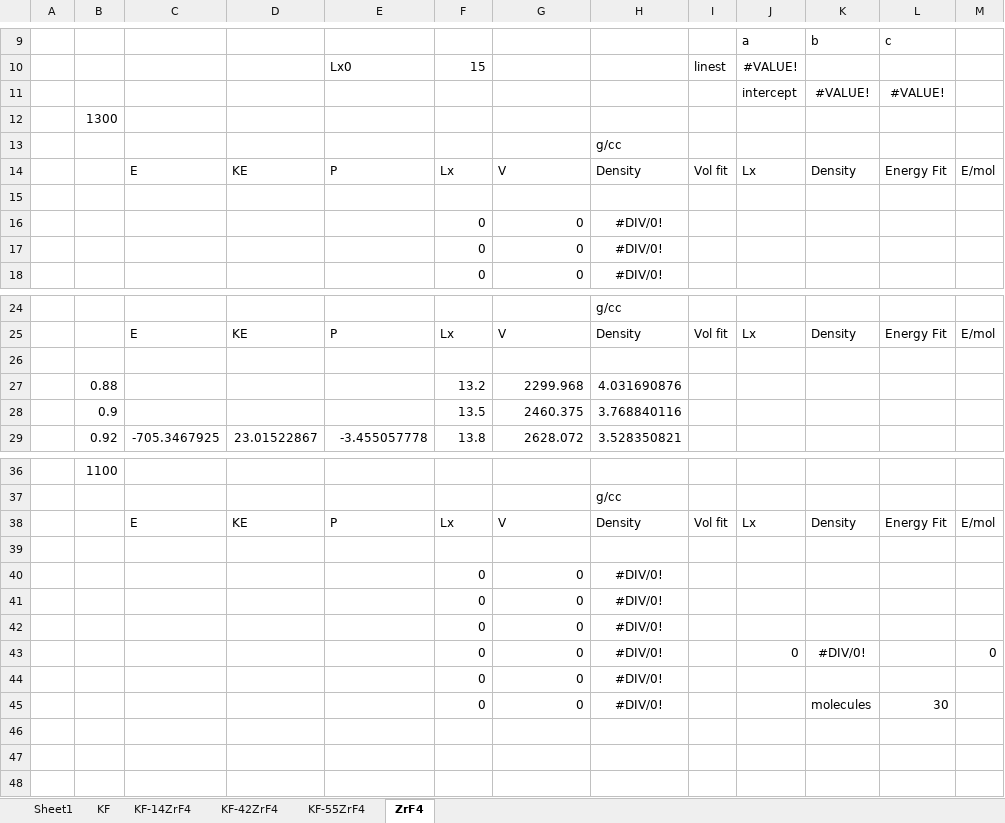
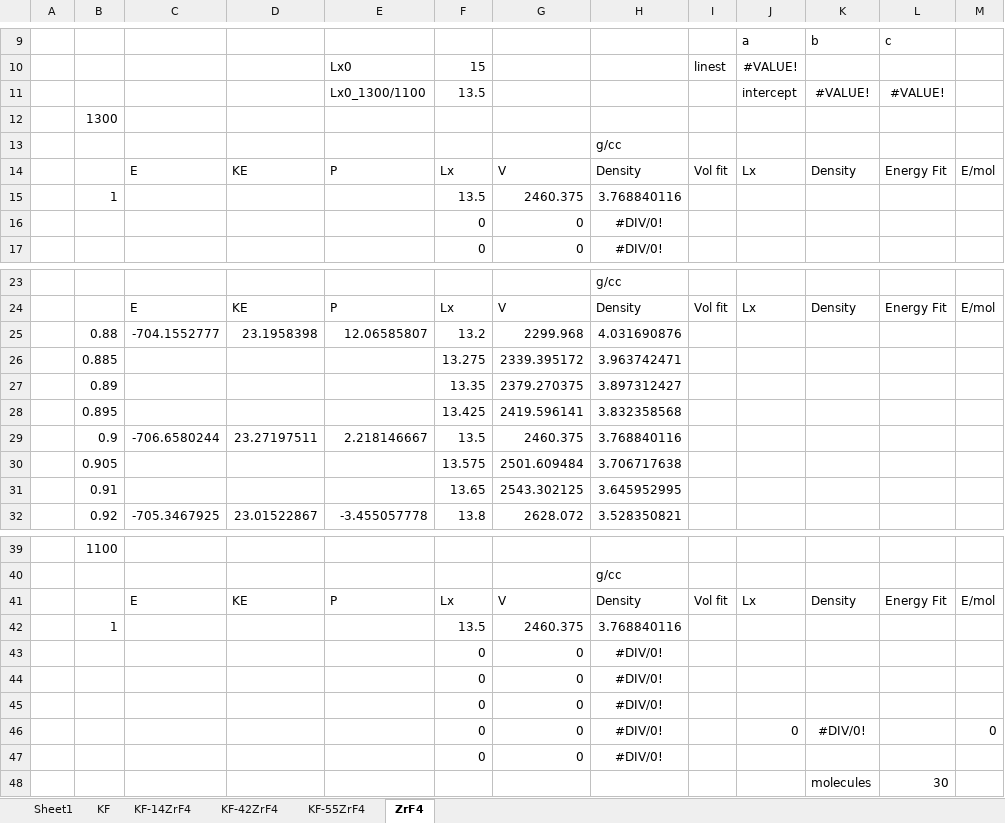
Before and after one commit to benbeeler/spreadsheets, an Excel workbook: SALT/KF_ZrF4.xlsx, sheet ZrF4, drawn as a sheet; only a part is shown, gaps mark what is left out; values as stored, in another font and other column widths than the file's, no borders; removed rows and columns are numbered as before the commit, all else as after; the diff names each change by its address in the sheet, - before the commit and + after, or states it on an @@ line.

```diff
--- a/SALT/KF_ZrF4.xlsx (sheet ZrF4)
+++ b/SALT/KF_ZrF4.xlsx (sheet ZrF4)
-E11: (empty)
+E11: Lx0_1300/1100
-F11: (empty)
+F11: 13.5
-row 15: (empty)
+row 15:  | 1 |  |  |  | 13.5 | 2460.375 | 3.768840116
-row 16:  |  |  |  |  | 0 | 0 | #DIV/0!
-row 26: (empty)
-C25: (empty)
+C25: -704.1552777
-D25: (empty)
+D25: 23.1958398
-E25: (empty)
+E25: 12.06585807
+row 26:  | 0.885 |  |  |  | 13.275 | 2339.395172 | 3.963742471
+row 27:  | 0.89 |  |  |  | 13.35 | 2379.270375 | 3.897312427
+row 28:  | 0.895 |  |  |  | 13.425 | 2419.596141 | 3.832358568
-C29: (empty)
+C29: -706.6580244
-D29: (empty)
+D29: 23.27197511
-E29: (empty)
+E29: 2.218146667
+row 30:  | 0.905 |  |  |  | 13.575 | 2501.609484 | 3.706717638
+row 31:  | 0.91 |  |  |  | 13.65 | 2543.302125 | 3.645952995
-row 42: (empty)
+row 42:  | 1 |  |  |  | 13.5 | 2460.375 | 3.768840116
-row 45:  |  |  |  |  | 0 | 0 | #DIV/0! |  |  | molecules | 30
+row 48:  |  |  |  |  |  |  |  |  |  | molecules | 30
```
Also changed, not shown: sheet KF-42ZrF4, sheet KF-55ZrF4, sheet KF, formulas that keep their value, charts or pictures, SALT/FLiNaK.xlsx, 1 other file.
